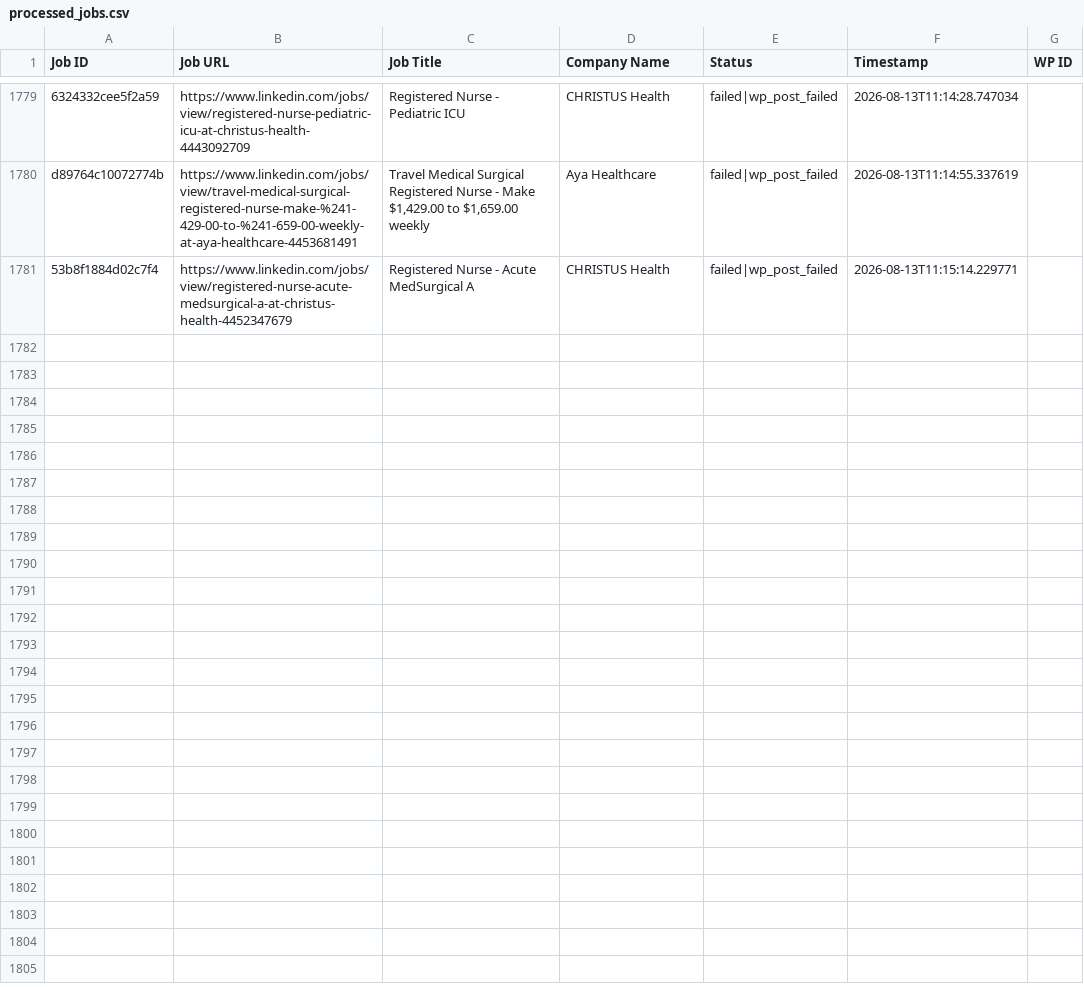
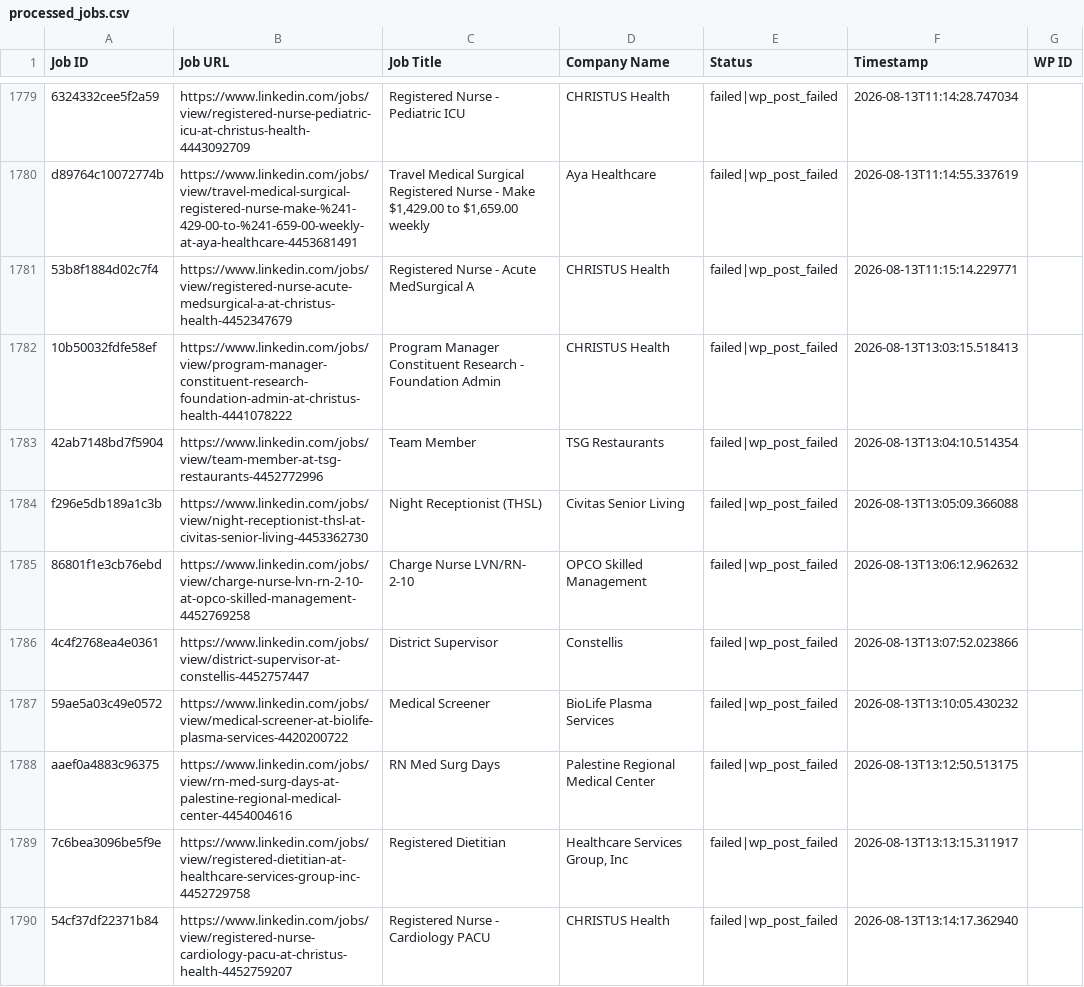
Before and after one commit to vindoky/ps, a CSV file: processed_jobs.csv, drawn as a sheet; only a part is shown, gaps mark what is left out; the diff names each change by its address in the sheet, - before the commit and + after, or states it on an @@ line.

```diff
--- a/processed_jobs.csv
+++ b/processed_jobs.csv
+row 1782: 10b50032fdfe58ef | https://www.linkedin.com/jobs/view/program-manager-constituent-research-foundation-admin-at-christus-health-4441078222 | Program Manager Constituent Research - Foundation Admin | CHRISTUS Health | failed|wp_post_failed | 2026-08-13T13:03:15.518413
+row 1783: 42ab7148bd7f5904 | https://www.linkedin.com/jobs/view/team-member-at-tsg-restaurants-4452772996 | Team Member | TSG Restaurants | failed|wp_post_failed | 2026-08-13T13:04:10.514354
+row 1784: f296e5db189a1c3b | https://www.linkedin.com/jobs/view/night-receptionist-thsl-at-civitas-senior-living-4453362730 | Night Receptionist (THSL) | Civitas Senior Living | failed|wp_post_failed | 2026-08-13T13:05:09.366088
+row 1785: 86801f1e3cb76ebd | https://www.linkedin.com/jobs/view/charge-nurse-lvn-rn-2-10-at-opco-skilled-management-4452769258 | Charge Nurse LVN/RN- 2-10 | OPCO Skilled Management | failed|wp_post_failed | 2026-08-13T13:06:12.962632
+row 1786: 4c4f2768ea4e0361 | https://www.linkedin.com/jobs/view/district-supervisor-at-constellis-4452757447 | District Supervisor | Constellis | failed|wp_post_failed | 2026-08-13T13:07:52.023866
+row 1787: 59ae5a03c49e0572 | https://www.linkedin.com/jobs/view/medical-screener-at-biolife-plasma-services-4420200722 | Medical Screener | BioLife Plasma Services | failed|wp_post_failed | 2026-08-13T13:10:05.430232
+row 1788: aaef0a4883c96375 | https://www.linkedin.com/jobs/view/rn-med-surg-days-at-palestine-regional-medical-center-4454004616 | RN Med Surg Days | Palestine Regional Medical Center | failed|wp_post_failed | 2026-08-13T13:12:50.513175
+row 1789: 7c6bea3096be5f9e | https://www.linkedin.com/jobs/view/registered-dietitian-at-healthcare-services-group-inc-4452729758 | Registered Dietitian | Healthcare Services Group, Inc | failed|wp_post_failed | 2026-08-13T13:13:15.311917
+row 1790: 54cf37df22371b84 | https://www.linkedin.com/jobs/view/registered-nurse-cardiology-pacu-at-christus-health-4452759207 | Registered Nurse - Cardiology PACU | CHRISTUS Health | failed|wp_post_failed | 2026-08-13T13:14:17.362940
```
